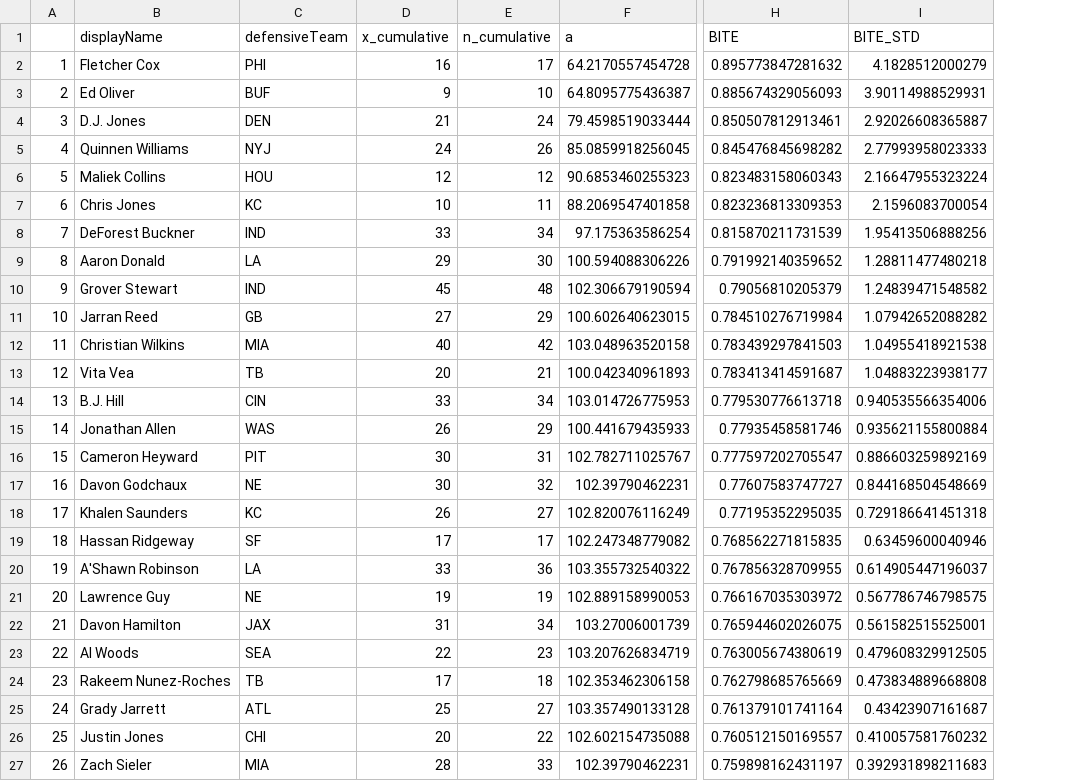
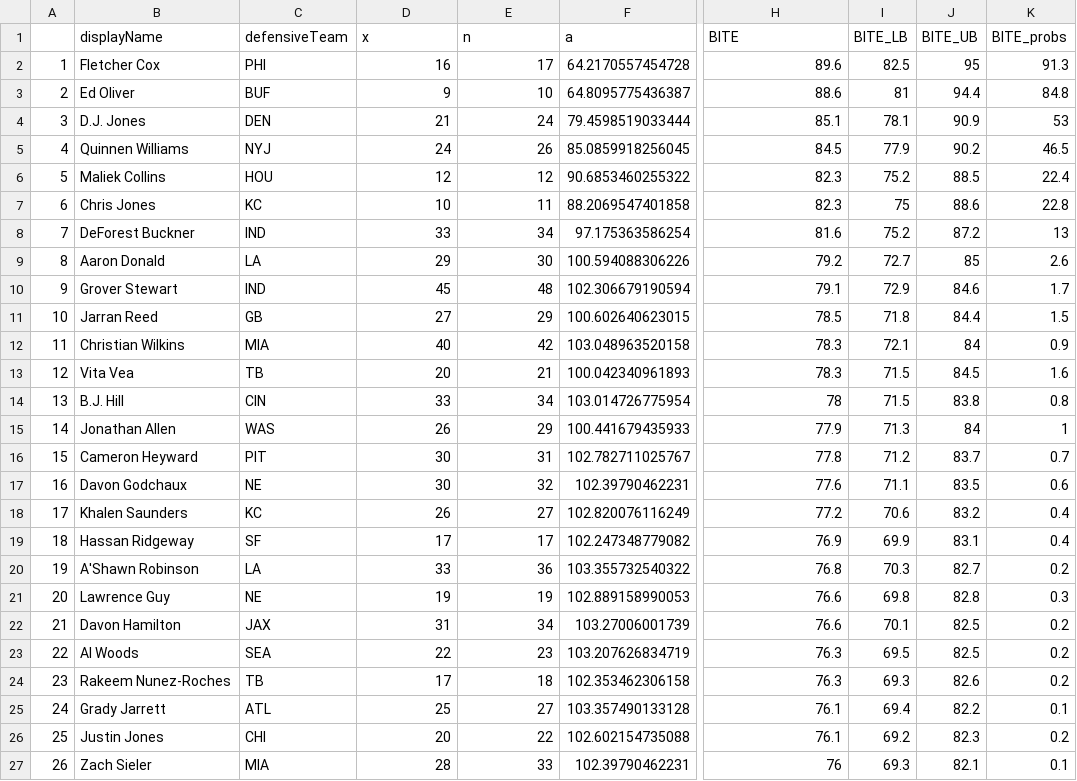
Before and after one commit to bscod27/bayesian-efficient-tackle-approx, a CSV file: results/rankings_ILM.csv, drawn as a sheet; only a part is shown, gaps mark what is left out; removed rows and columns are numbered as before the commit, all else as after; the diff covers the shown part only; the diff names each change by its address in the sheet, - before the commit and + after, or states it on an @@ line.

```diff
--- a/results/rankings_ILM.csv
+++ b/results/rankings_ILM.csv
-column I (BITE_STD), rows 2-27: 4.1828512000279 | 3.90114988529931 | 2.92026608365887 | 2.77993958023333 | 2.16647955323224 | 2.1596083700054 | 1.95413506888256 | 1.28811477480218 | 1.24839471548582 | 1.07942652088282 | 1.04955418921538 | 1.04883223938177 | 0.940535566354006 | 0.935621155800884 | 0.886603259892169 | 0.844168504548669 | 0.729186641451318 | 0.63459600040946 | 0.614905447196037 | 0.567786746798575 | 0.561582515525001 | 0.479608329912505 | 0.473834889668808 | 0.43423907161687 | 0.410057581760232 | 0.392931898211683
+column I (BITE_LB), rows 2-27: 82.5 | 81 | 78.1 | 77.9 | 75.2 | 75 | 75.2 | 72.7 | 72.9 | 71.8 | 72.1 | 71.5 | 71.5 | 71.3 | 71.2 | 71.1 | 70.6 | 69.9 | 70.3 | 69.8 | 70.1 | 69.5 | 69.3 | 69.4 | 69.2 | 69.3
+column J (BITE_UB), rows 2-27: 95 | 94.4 | 90.9 | 90.2 | 88.5 | 88.6 | 87.2 | 85 | 84.6 | 84.4 | 84 | 84.5 | 83.8 | 84 | 83.7 | 83.5 | 83.2 | 83.1 | 82.7 | 82.8 | 82.5 | 82.5 | 82.6 | 82.2 | 82.3 | 82.1
+column K (BITE_probs), rows 2-27: 91.3 | 84.8 | 53 | 46.5 | 22.4 | 22.8 | 13 | 2.6 | 1.7 | 1.5 | 0.9 | 1.6 | 0.8 | 1 | 0.7 | 0.6 | 0.4 | 0.4 | 0.2 | 0.3 | 0.2 | 0.2 | 0.2 | 0.1 | 0.2 | 0.1
-D1: x_cumulative
+D1: x
-E1: n_cumulative
+E1: n
-H2 (BITE): 0.895773847281632
+H2 (BITE): 89.6
-H3 (BITE): 0.885674329056093
+H3 (BITE): 88.6
-H4 (BITE): 0.850507812913461
+H4 (BITE): 85.1
-H5 (BITE): 0.845476845698282
+H5 (BITE): 84.5
-F6 (a): 90.6853460255323
+F6 (a): 90.6853460255322
-H6 (BITE): 0.823483158060343
+H6 (BITE): 82.3
-H7 (BITE): 0.823236813309353
+H7 (BITE): 82.3
-H8 (BITE): 0.815870211731539
+H8 (BITE): 81.6
-H9 (BITE): 0.791992140359652
+H9 (BITE): 79.2
-H10 (BITE): 0.79056810205379
+H10 (BITE): 79.1
-H11 (BITE): 0.784510276719984
+H11 (BITE): 78.5
-H12 (BITE): 0.783439297841503
+H12 (BITE): 78.3
-H13 (BITE): 0.783413414591687
+H13 (BITE): 78.3
-F14 (a): 103.014726775953
+F14 (a): 103.014726775954
-H14 (BITE): 0.779530776613718
+H14 (BITE): 78
-H15 (BITE): 0.77935458581746
+H15 (BITE): 77.9
-H16 (BITE): 0.777597202705547
+H16 (BITE): 77.8
-H17 (BITE): 0.77607583747727
+H17 (BITE): 77.6
-H18 (BITE): 0.77195352295035
+H18 (BITE): 77.2
-H19 (BITE): 0.768562271815835
+H19 (BITE): 76.9
-H20 (BITE): 0.767856328709955
+H20 (BITE): 76.8
-H21 (BITE): 0.766167035303972
+H21 (BITE): 76.6
-H22 (BITE): 0.765944602026075
+H22 (BITE): 76.6
-H23 (BITE): 0.763005674380619
+H23 (BITE): 76.3
-H24 (BITE): 0.762798685765669
+H24 (BITE): 76.3
-H25 (BITE): 0.761379101741164
+H25 (BITE): 76.1
-H26 (BITE): 0.760512150169557
+H26 (BITE): 76.1
-H27 (BITE): 0.759898162431197
+H27 (BITE): 76
```
Also changed, not shown: 135 edited cells elsewhere in this file, results/rankings_CB.csv, results/rankings_ED.csv, 5 other files.
